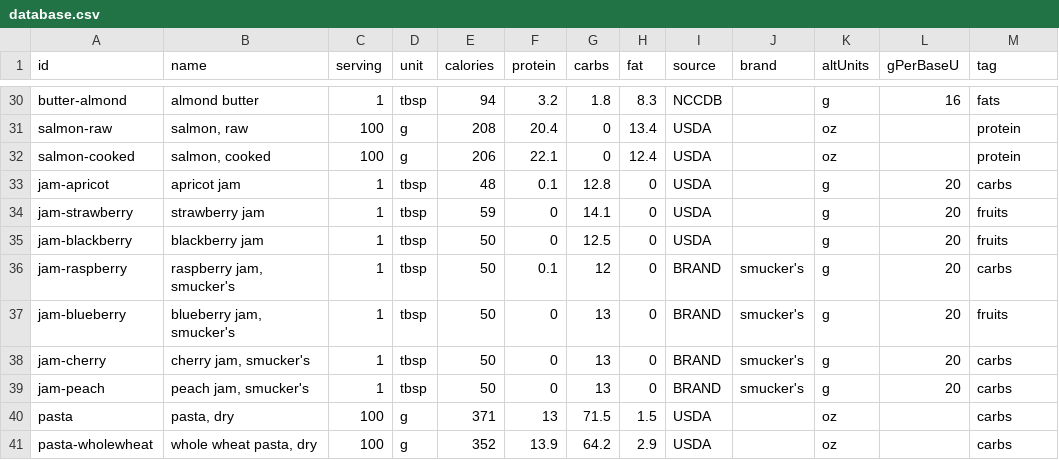
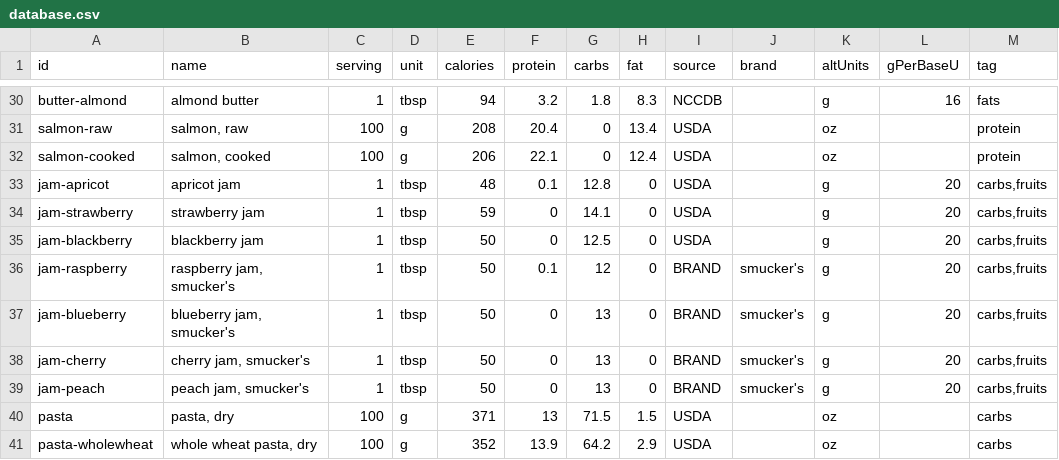
Before and after one commit to nadimyounes111-del/macros, a CSV file: database.csv, drawn as a sheet; only a part is shown, gaps mark what is left out.

```diff
--- a/database.csv
+++ b/database.csv
@@ -32,9 +32,9 @@ salmon-raw,"salmon, raw",100,g,208,20.4,0,13.4,USDA,,oz,,protein
 salmon-cooked,"salmon, cooked",100,g,206,22.1,0,12.4,USDA,,oz,,protein
-jam-apricot,apricot jam,1,tbsp,48,0.1,12.8,0,USDA,,g,20,carbs
-jam-strawberry,strawberry jam,1,tbsp,59,0,14.1,0,USDA,,g,20,fruits
-jam-blackberry,blackberry jam,1,tbsp,50,0,12.5,0,USDA,,g,20,fruits
-jam-raspberry,"raspberry jam, smucker's",1,tbsp,50,0.1,12,0,BRAND,smucker's,g,20,carbs
-jam-blueberry,"blueberry jam, smucker's",1,tbsp,50,0,13,0,BRAND,smucker's,g,20,fruits
-jam-cherry,"cherry jam, smucker's",1,tbsp,50,0,13,0,BRAND,smucker's,g,20,carbs
-jam-peach,"peach jam, smucker's",1,tbsp,50,0,13,0,BRAND,smucker's,g,20,carbs
+jam-apricot,apricot jam,1,tbsp,48,0.1,12.8,0,USDA,,g,20,"carbs,fruits"
+jam-strawberry,strawberry jam,1,tbsp,59,0,14.1,0,USDA,,g,20,"carbs,fruits"
+jam-blackberry,blackberry jam,1,tbsp,50,0,12.5,0,USDA,,g,20,"carbs,fruits"
+jam-raspberry,"raspberry jam, smucker's",1,tbsp,50,0.1,12,0,BRAND,smucker's,g,20,"carbs,fruits"
+jam-blueberry,"blueberry jam, smucker's",1,tbsp,50,0,13,0,BRAND,smucker's,g,20,"carbs,fruits"
+jam-cherry,"cherry jam, smucker's",1,tbsp,50,0,13,0,BRAND,smucker's,g,20,"carbs,fruits"
+jam-peach,"peach jam, smucker's",1,tbsp,50,0,13,0,BRAND,smucker's,g,20,"carbs,fruits"
 pasta,"pasta, dry",100,g,371,13,71.5,1.5,USDA,,oz,,carbs
```
Also changed, not shown: 6 other files.
